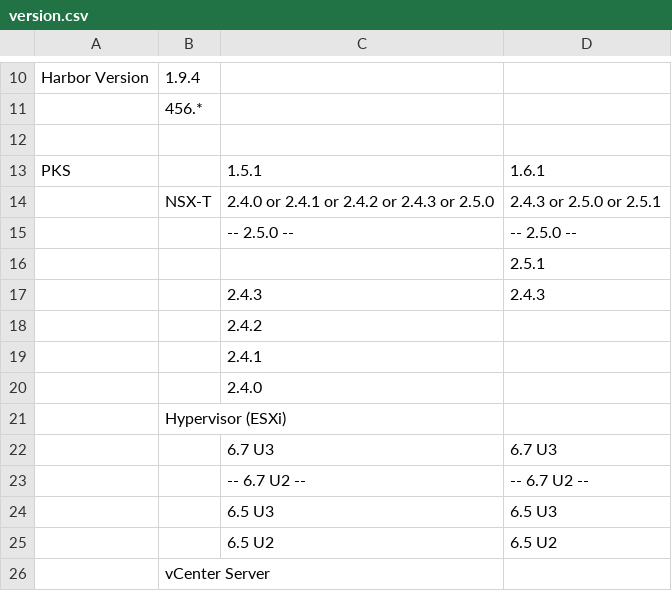
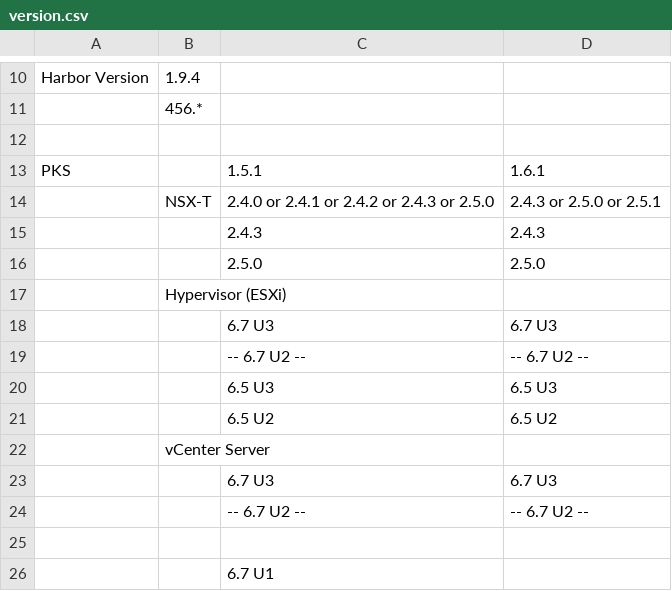
Before and after one commit to Tanzu-Solutions-Engineering/CaaSEnv, a CSV file: version.csv, drawn as a sheet; only a part is shown, gaps mark what is left out; the shorter side is filled out with more unchanged rows; removed rows and columns are numbered as before the commit, all else as after; the diff names each change by its address in the sheet, - before the commit and + after, or states it on an @@ line.

Commit message:
Update version.csv

```diff
--- a/version.csv
+++ b/version.csv
-row 15:  |  | -- 2.5.0 -- | -- 2.5.0 --
-row 16:  |  |  | 2.5.1
-row 18:  |  | 2.4.2
-row 19:  |  | 2.4.1
-row 20:  |  | 2.4.0
+row 16:  |  | 2.5.0 | 2.5.0
```
